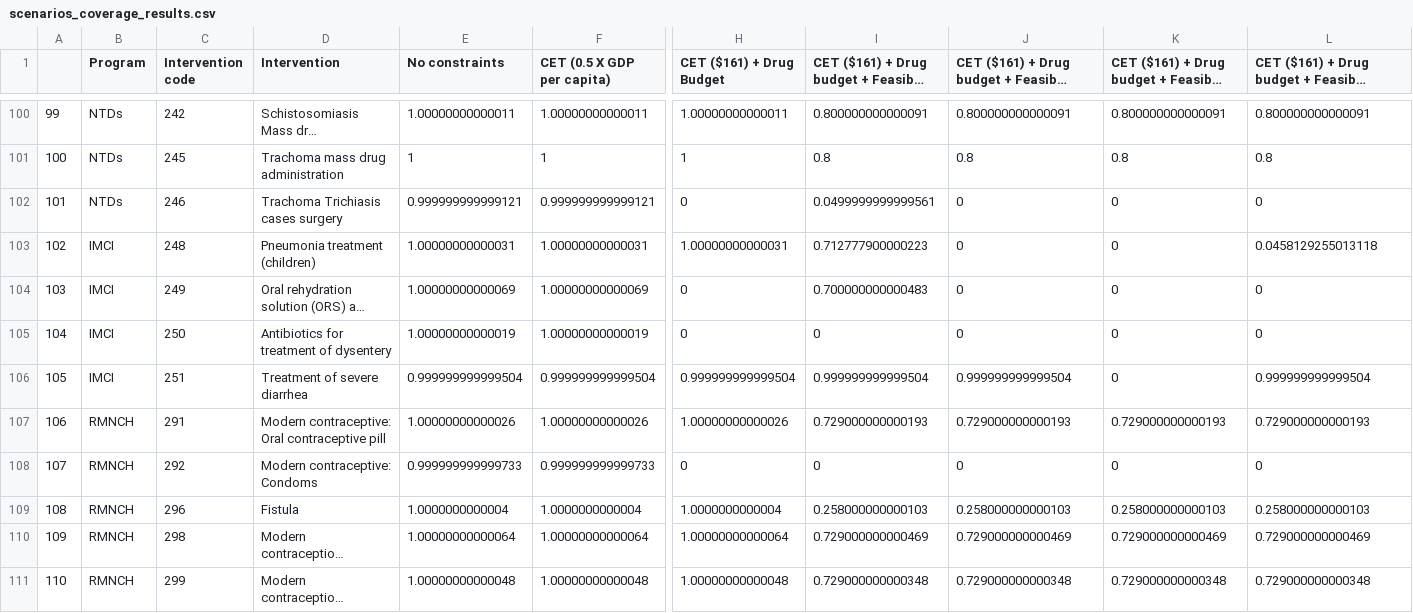
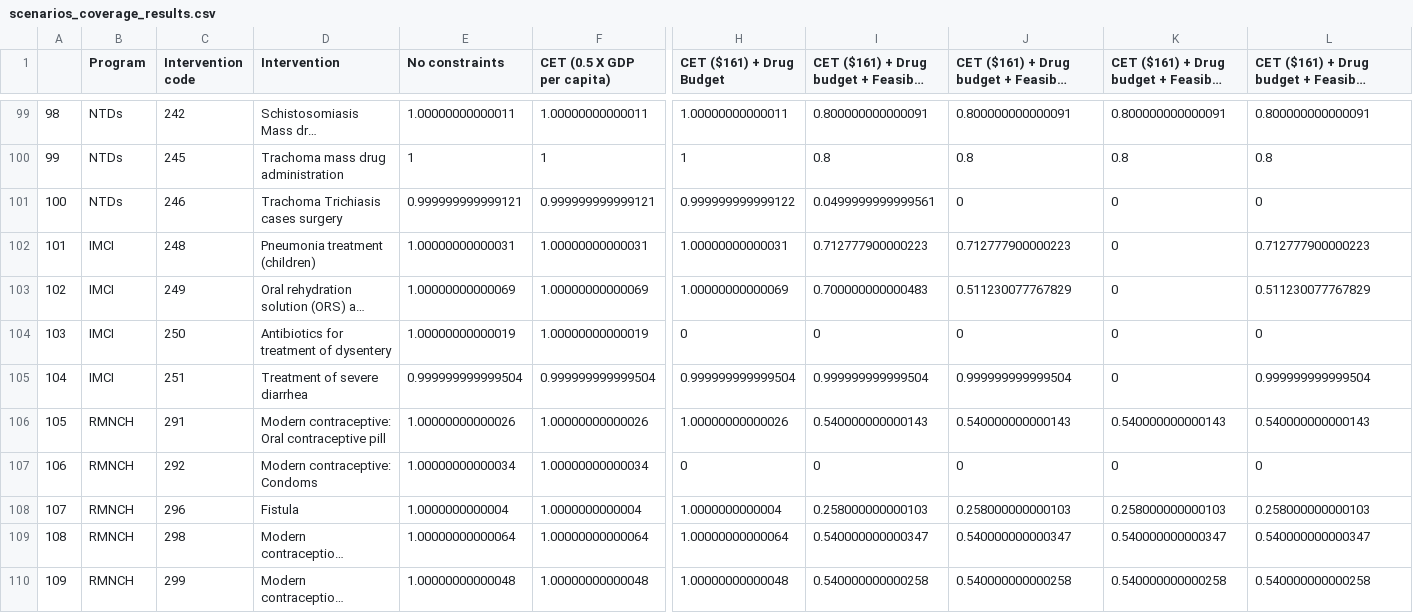
Before and after one commit to sakshimohan/uganda_hbp, a CSV file: 4_outputs/tables/scenarios_coverage_results.csv, drawn as a sheet; only a part is shown, gaps mark what is left out; long unchanged cells end in …; addresses are those after the commit; the diff covers the shown part only; the diff names each change by its address in the sheet, - before the commit and + after, or states it on an @@ line.

Commit message:
update results based on latest optimisation

```diff
--- a/4_outputs/tables/scenarios_coverage_results.csv
+++ b/4_outputs/tables/scenarios_coverage_results.csv
@@ column A renumbered from row 64 down @@
-H101 (CET ($161) + Drug Budget): 0
+H101 (CET ($161) + Drug Budget): 0.999999999999122
-J102: 0
+J102: 0.712777900000223
-L102: 0.0458129255013118
+L102: 0.712777900000223
-H103 (CET ($161) + Drug Budget): 0
+H103 (CET ($161) + Drug Budget): 1.00000000000069
-J103: 0
+J103: 0.511230077767829
-L103: 0
+L103: 0.511230077767829
-I106: 0.729000000000193
+I106: 0.540000000000143
-J106: 0.729000000000193
+J106: 0.540000000000143
-K106: 0.729000000000193
+K106: 0.540000000000143
-L106: 0.729000000000193
+L106: 0.540000000000143
-E107 (No constraints): 0.999999999999733
+E107 (No constraints): 1.00000000000034
-F107 (CET (0.5 X GDP per capita)): 0.999999999999733
+F107 (CET (0.5 X GDP per capita)): 1.00000000000034
-I109: 0.729000000000469
+I109: 0.540000000000347
-J109: 0.729000000000469
+J109: 0.540000000000347
-K109: 0.729000000000469
+K109: 0.540000000000347
-L109: 0.729000000000469
+L109: 0.540000000000347
-I110: 0.729000000000348
+I110: 0.540000000000258
-J110: 0.729000000000348
+J110: 0.540000000000258
-K110: 0.729000000000348
+K110: 0.540000000000258
-L110: 0.729000000000348
+L110: 0.540000000000258
```
Also changed, not shown: 1 removed row and 104 edited cells elsewhere in this file, 4_outputs/tables/scenarios_results.csv.
